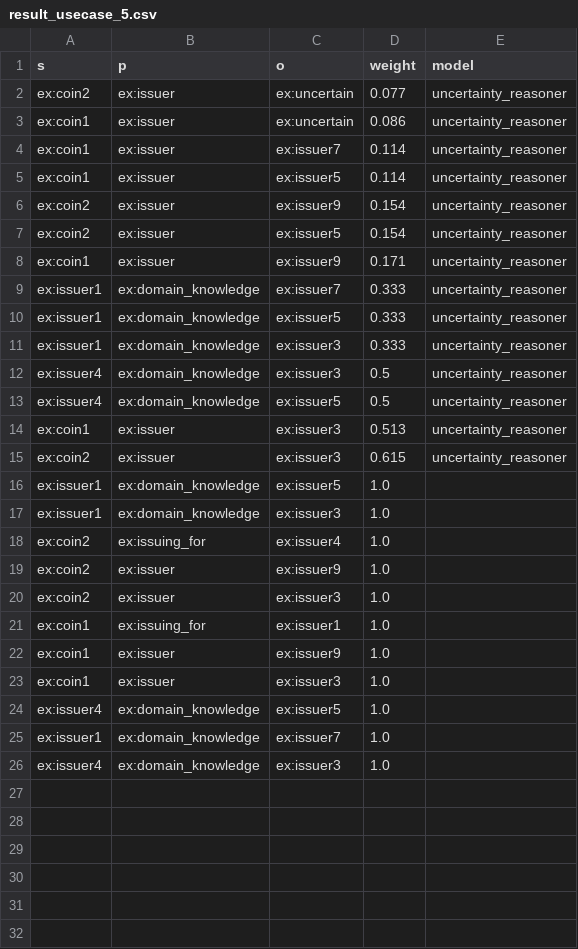
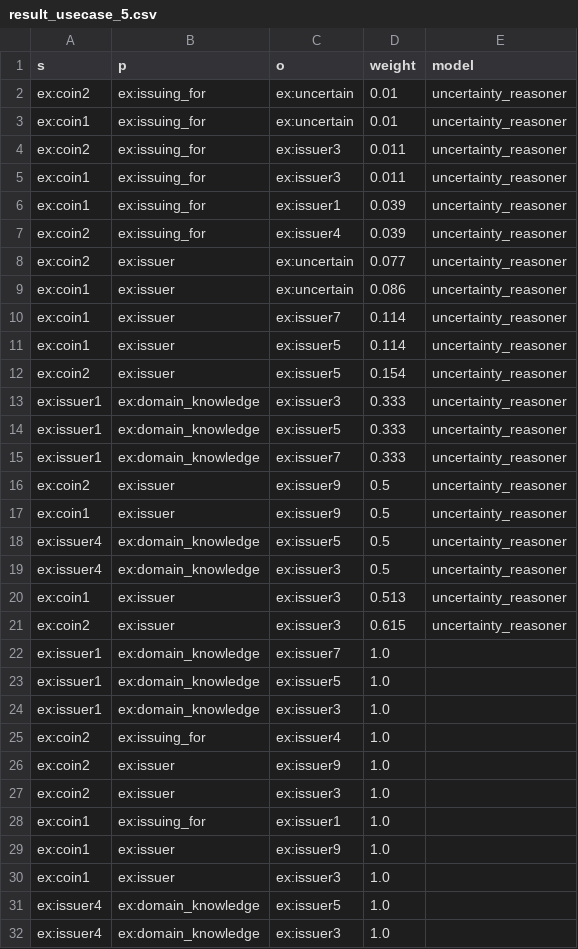
Before and after one commit to Oussama-Izg/uncertainty-reasoner, a CSV file: usecase_2_4/issuingFor_certain_issuers_alternative_certain/result_usecase_5.csv, drawn as a sheet.

```diff
--- a/usecase_2_4/issuingFor_certain_issuers_alternative_certain/result_usecase_5.csv
+++ b/usecase_2_4/issuingFor_certain_issuers_alternative_certain/result_usecase_5.csv
@@ -1,2 +1,8 @@
 s,p,o,weight,model
+ex:coin2,ex:issuing_for,ex:uncertain,0.01,uncertainty_reasoner
+ex:coin1,ex:issuing_for,ex:uncertain,0.01,uncertainty_reasoner
+ex:coin2,ex:issuing_for,ex:issuer3,0.011,uncertainty_reasoner
+ex:coin1,ex:issuing_for,ex:issuer3,0.011,uncertainty_reasoner
+ex:coin1,ex:issuing_for,ex:issuer1,0.039,uncertainty_reasoner
+ex:coin2,ex:issuing_for,ex:issuer4,0.039,uncertainty_reasoner
 ex:coin2,ex:issuer,ex:uncertain,0.077,uncertainty_reasoner
@@ -5,12 +11,13 @@ ex:coin1,ex:issuer,ex:issuer7,0.114,uncertainty_reasoner
 ex:coin1,ex:issuer,ex:issuer5,0.114,uncertainty_reasoner
-ex:coin2,ex:issuer,ex:issuer9,0.154,uncertainty_reasoner
 ex:coin2,ex:issuer,ex:issuer5,0.154,uncertainty_reasoner
-ex:coin1,ex:issuer,ex:issuer9,0.171,uncertainty_reasoner
+ex:issuer1,ex:domain_knowledge,ex:issuer3,0.333,uncertainty_reasoner
+ex:issuer1,ex:domain_knowledge,ex:issuer5,0.333,uncertainty_reasoner
 ex:issuer1,ex:domain_knowledge,ex:issuer7,0.333,uncertainty_reasoner
-ex:issuer1,ex:domain_knowledge,ex:issuer5,0.333,uncertainty_reasoner
-ex:issuer1,ex:domain_knowledge,ex:issuer3,0.333,uncertainty_reasoner
+ex:coin2,ex:issuer,ex:issuer9,0.5,uncertainty_reasoner
+ex:coin1,ex:issuer,ex:issuer9,0.5,uncertainty_reasoner
+ex:issuer4,ex:domain_knowledge,ex:issuer5,0.5,uncertainty_reasoner
 ex:issuer4,ex:domain_knowledge,ex:issuer3,0.5,uncertainty_reasoner
-ex:issuer4,ex:domain_knowledge,ex:issuer5,0.5,uncertainty_reasoner
 ex:coin1,ex:issuer,ex:issuer3,0.513,uncertainty_reasoner
 ex:coin2,ex:issuer,ex:issuer3,0.615,uncertainty_reasoner
+ex:issuer1,ex:domain_knowledge,ex:issuer7,1.0,
 ex:issuer1,ex:domain_knowledge,ex:issuer5,1.0,
@@ -24,3 +31,2 @@ ex:coin1,ex:issuer,ex:issuer3,1.0,
 ex:issuer4,ex:domain_knowledge,ex:issuer5,1.0,
-ex:issuer1,ex:domain_knowledge,ex:issuer7,1.0,
 ex:issuer4,ex:domain_knowledge,ex:issuer3,1.0,
```
Also changed, not shown: export.csv, usecase_2_4/issuingFor_certain_issuer_certain/result_usecase_1.csv, 36 other files.
